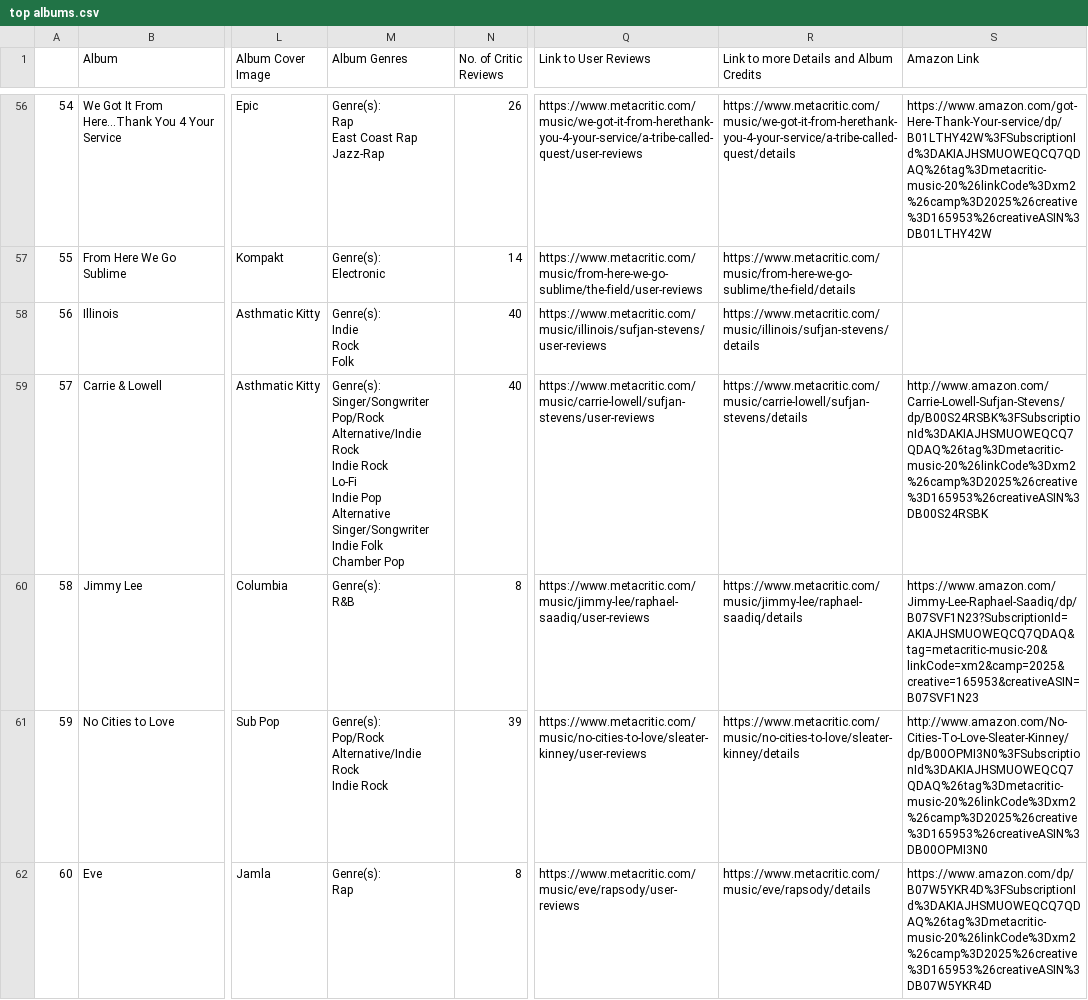
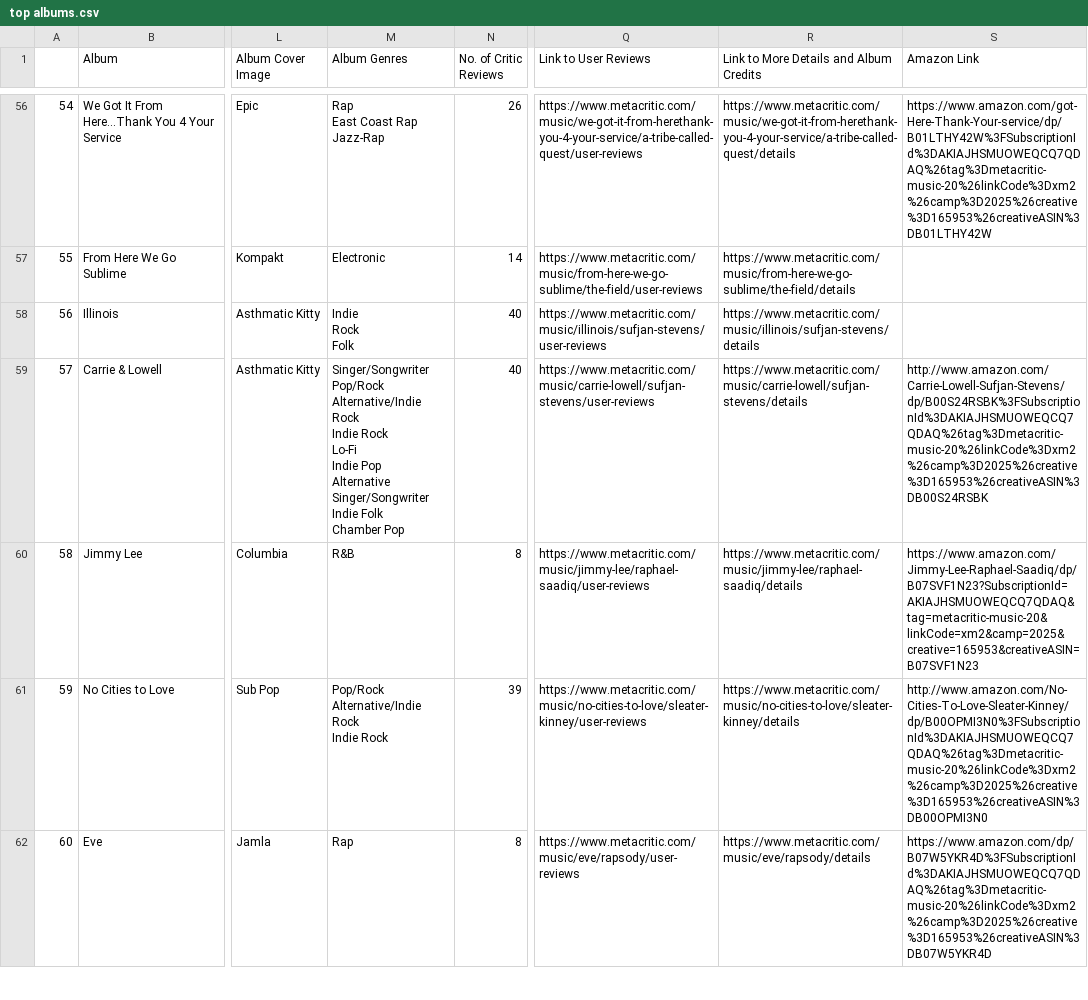
Before and after one commit to doronreiffman/web_scraper, a CSV file: top albums.csv, drawn as a sheet; only a part is shown, gaps mark what is left out; ↵ is a line break in a cell; the diff covers the shown part only; the diff names each change by its address in the sheet, - before the commit and + after, or states it on an @@ line.

Commit message:
fixed Genres: issue and added comments

```diff
--- a/top albums.csv
+++ b/top albums.csv
-R1: Link to more Details and Album Credits
+R1: Link to More Details and Album Credits
-M56 (Album Genres): Genre(s): ↵ Rap ↵ East Coast Rap ↵ Jazz-Rap
+M56 (Album Genres): Rap ↵ East Coast Rap ↵ Jazz-Rap
-M57 (Album Genres): Genre(s): ↵ Electronic
+M57 (Album Genres): Electronic
-M58 (Album Genres): Genre(s): ↵ Indie ↵ Rock ↵ Folk
+M58 (Album Genres): Indie ↵ Rock ↵ Folk
-M59 (Album Genres): Genre(s): ↵ Singer/Songwriter ↵ Pop/Rock…
+M59 (Album Genres): Singer/Songwriter ↵ Pop/Rock…
-M60 (Album Genres): Genre(s): ↵ R&B
+M60 (Album Genres): R&B
-M61 (Album Genres): Genre(s): ↵ Pop/Rock ↵ Alternative/Indie…
+M61 (Album Genres): Pop/Rock ↵ Alternative/Indie…
-M62 (Album Genres): Genre(s): ↵ Rap
+M62 (Album Genres): Rap
```
Also changed, not shown: 93 edited cells elsewhere in this file, 1 other file.
